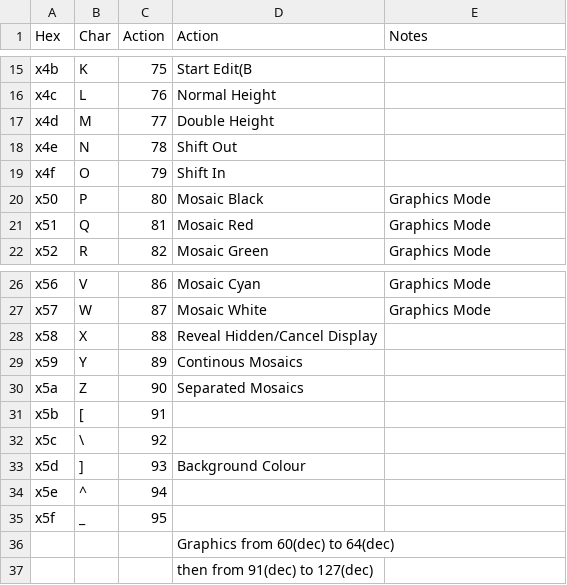
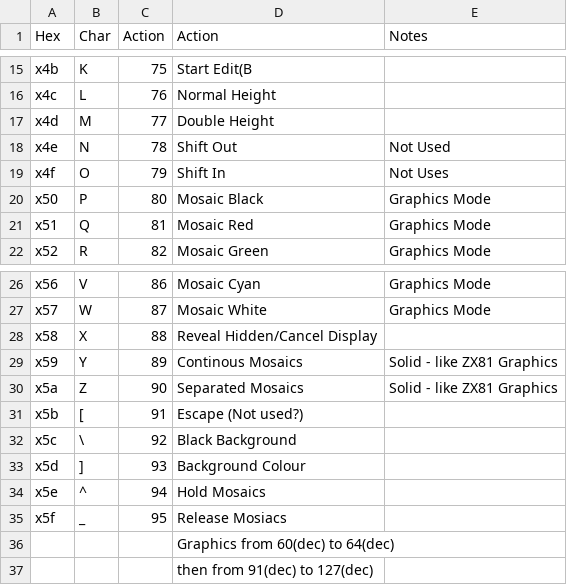
Before and after one commit to StevesRetroLoft/Sony-ViewData, a CSV file: Sony View Data Apps/Viewdata Hex codes.csv, drawn as a sheet; only a part is shown, gaps mark what is left out; the diff names each change by its address in the sheet, - before the commit and + after, or states it on an @@ line.

Commit message:
Update Viewdata Hex codes.csv

```diff
--- a/Sony View Data Apps/Viewdata Hex codes.csv
+++ b/Sony View Data Apps/Viewdata Hex codes.csv
-E18 (Notes): (empty)
+E18 (Notes): Not Used
-E19 (Notes): (empty)
+E19 (Notes): Not Uses
-E29:E30 (Notes): (empty)
+E29:E30 (Notes): Solid - like ZX81 Graphics
-D31 (Action): (empty)
+D31 (Action): Escape (Not used?)
-D32 (Action): (empty)
+D32 (Action): Black Background
-D34 (Action): (empty)
+D34 (Action): Hold Mosaics
-D35 (Action): (empty)
+D35 (Action): Release Mosiacs
```
